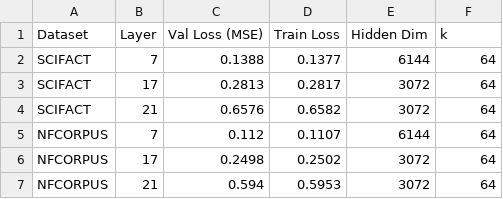
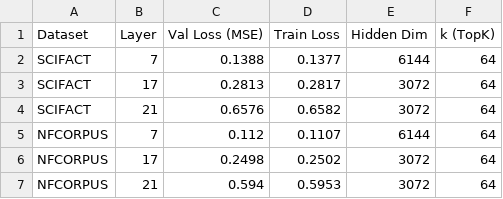
Before and after one commit to vraj2131/LLM-Mechanistic-Interpretable, a CSV file: outputs/final/tables/table3_sae_training_metrics.csv, drawn as a sheet.

```diff
--- a/outputs/final/tables/table3_sae_training_metrics.csv
+++ b/outputs/final/tables/table3_sae_training_metrics.csv
@@ -1,2 +1,2 @@
-Dataset,Layer,Val Loss (MSE),Train Loss,Hidden Dim,k
+Dataset,Layer,Val Loss (MSE),Train Loss,Hidden Dim,k (TopK)
 SCIFACT,7,0.1388,0.1377,6144,64
```
Also changed, not shown: 17 other files.
